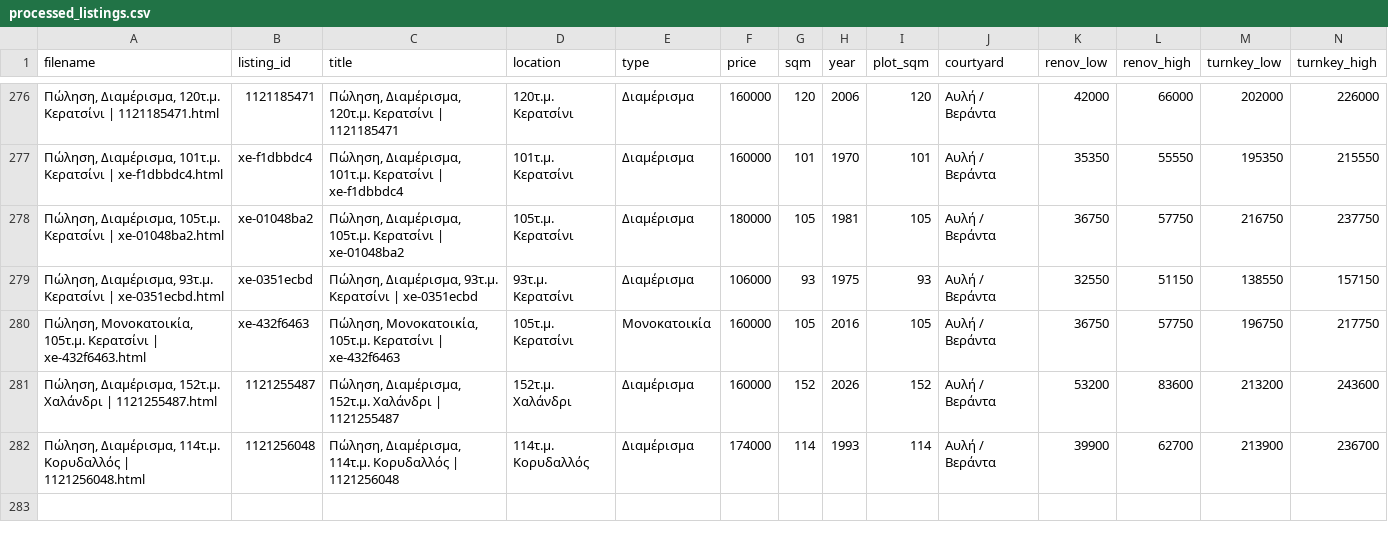
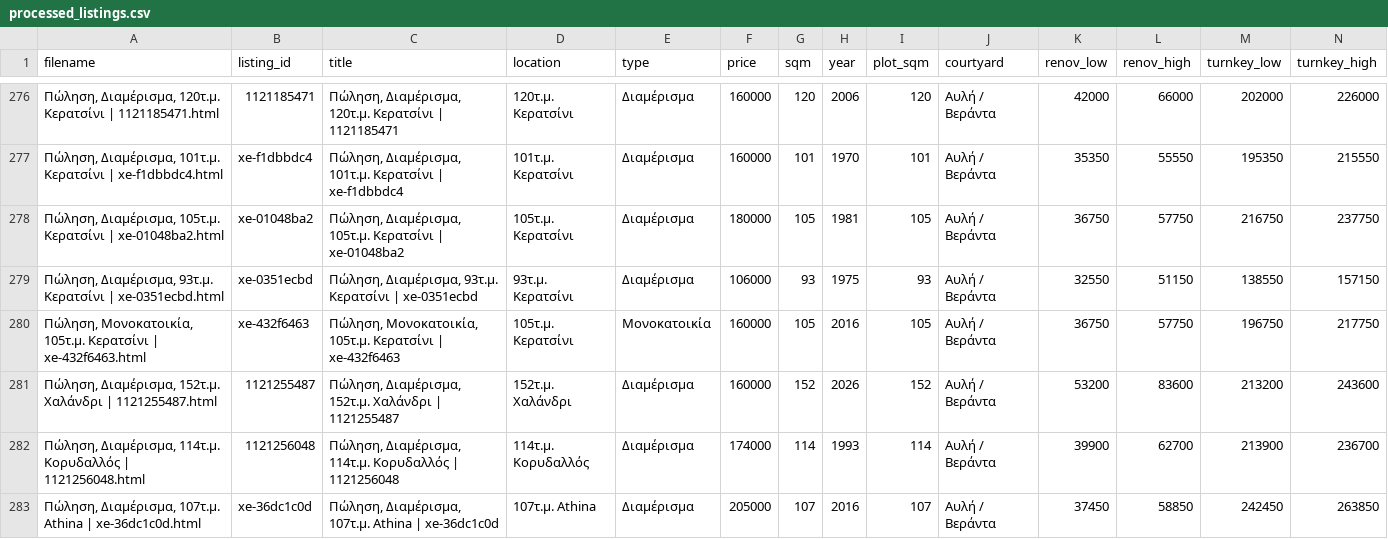
Before and after one commit to Nikolopoulos/spitia-hub, a CSV file: webarchives/processed_listings.csv, drawn as a sheet; only a part is shown, gaps mark what is left out; rows hold the shown columns only; the diff names each change by its address in the sheet, - before the commit and + after, or states it on an @@ line.

```diff
--- a/webarchives/processed_listings.csv
+++ b/webarchives/processed_listings.csv
+row 283: Πώληση, Διαμέρισμα, 107τ.μ. Athina | xe-36dc1c0d.html | xe-36dc1c0d | Πώληση, Διαμέρισμα, 107τ.μ. Athina | xe-36dc1c0d | 107τ.μ. Athina | Διαμέρισμα | 205000 | 107 | 2016 | 107 | Αυλή / Βεράντα | 37450 | 58850 | 242450 | 263850
```
Also changed, not shown: 3 other files.
